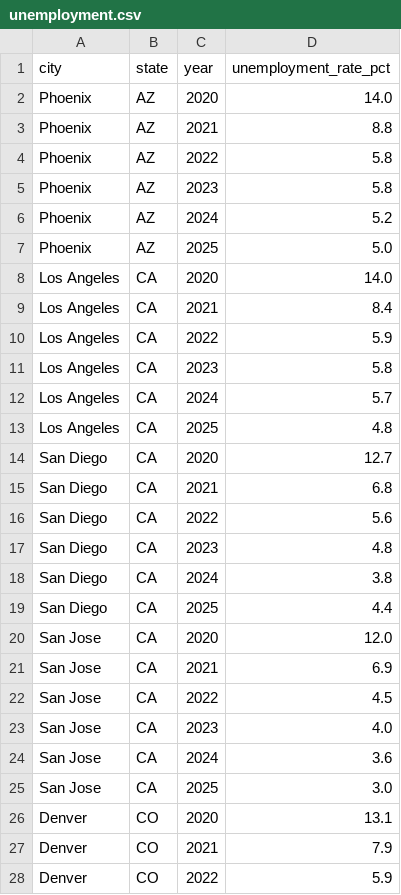
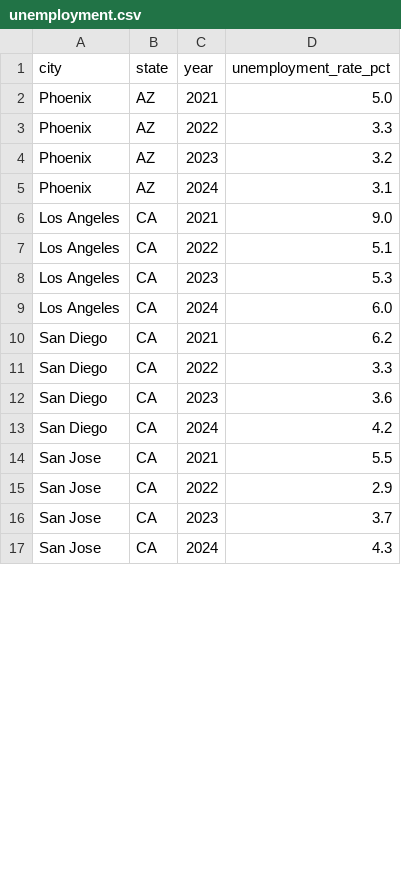
Before and after one commit to Mariogit-a11y/Final-Project, a CSV file: unemployment.csv, drawn as a sheet; only a part is shown; the diff covers the shown part only.

```diff
--- a/unemployment.csv
+++ b/unemployment.csv
@@ -1,28 +1,17 @@
 city,state,year,unemployment_rate_pct
-Phoenix,AZ,2020,14.0
-Phoenix,AZ,2021,8.8
-Phoenix,AZ,2022,5.8
-Phoenix,AZ,2023,5.8
-Phoenix,AZ,2024,5.2
-Phoenix,AZ,2025,5.0
-Los Angeles,CA,2020,14.0
-Los Angeles,CA,2021,8.4
-Los Angeles,CA,2022,5.9
-Los Angeles,CA,2023,5.8
-Los Angeles,CA,2024,5.7
-Los Angeles,CA,2025,4.8
-San Diego,CA,2020,12.7
-San Diego,CA,2021,6.8
-San Diego,CA,2022,5.6
-San Diego,CA,2023,4.8
-San Diego,CA,2024,3.8
-San Diego,CA,2025,4.4
-San Jose,CA,2020,12.0
-San Jose,CA,2021,6.9
-San Jose,CA,2022,4.5
-San Jose,CA,2023,4.0
-San Jose,CA,2024,3.6
-San Jose,CA,2025,3.0
-Denver,CO,2020,13.1
-Denver,CO,2021,7.9
-Denver,CO,2022,5.9
+Phoenix,AZ,2021,5.0
+Phoenix,AZ,2022,3.3
+Phoenix,AZ,2023,3.2
+Phoenix,AZ,2024,3.1
+Los Angeles,CA,2021,9.0
+Los Angeles,CA,2022,5.1
+Los Angeles,CA,2023,5.3
+Los Angeles,CA,2024,6.0
+San Diego,CA,2021,6.2
+San Diego,CA,2022,3.3
+San Diego,CA,2023,3.6
+San Diego,CA,2024,4.2
+San Jose,CA,2021,5.5
+San Jose,CA,2022,2.9
+San Jose,CA,2023,3.7
+San Jose,CA,2024,4.3
```
Also changed, not shown: 9 removed rows and 11 edited cells elsewhere in this file, education.csv.
